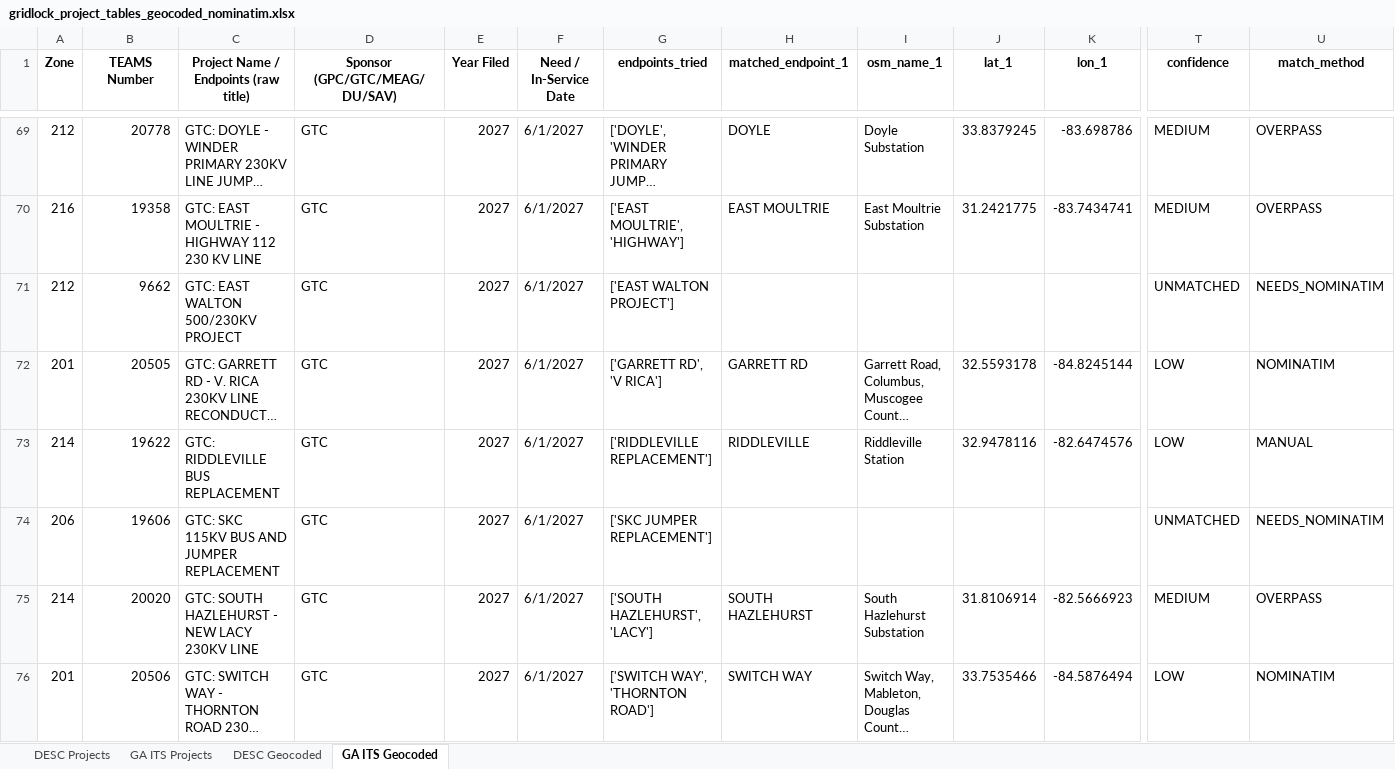
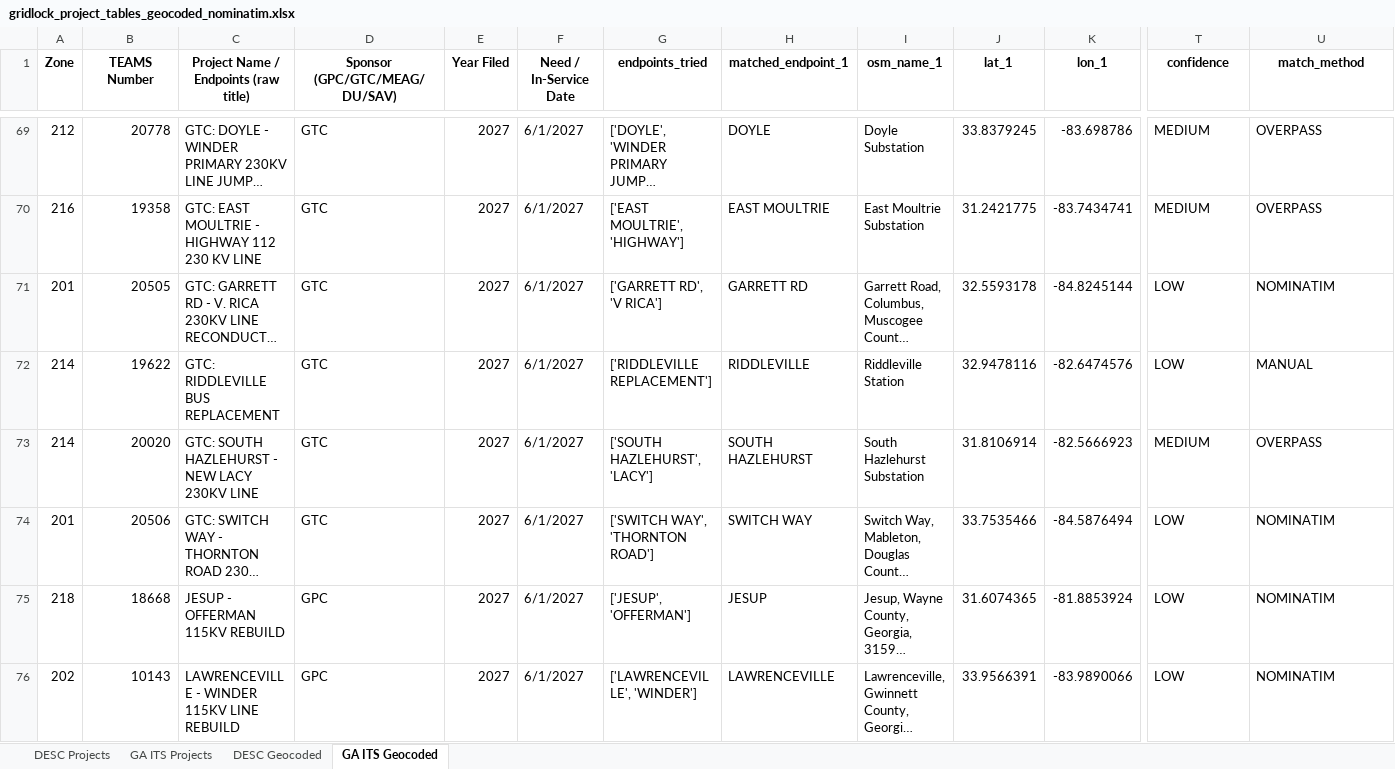
Before and after one commit to HuedCode88/Shellhacks-2026, an Excel workbook: gridlock_project_tables_geocoded_nominatim.xlsx, sheet GA ITS Geocoded, drawn as a sheet; only a part is shown, gaps mark what is left out; the shorter side is filled out with more unchanged rows; long unchanged cells end in …; values as stored, in another font and other column widths than the file's, no borders; rows hold the shown columns only; the diff names each change by its address in the sheet, - before the commit and + after, or states it on an @@ line.

```diff
--- a/gridlock_project_tables_geocoded_nominatim.xlsx (sheet GA ITS Geocoded)
+++ b/gridlock_project_tables_geocoded_nominatim.xlsx (sheet GA ITS Geocoded)
-row 71: 212 | 9662 | GTC: EAST WALTON 500/230KV PROJECT | GTC | 2027 | 6/1/2027 | ['EAST WALTON PROJECT'] |  |  |  |  | UNMATCHED | NEEDS_NOMINATIM
-row 74: 206 | 19606 | GTC: SKC 115KV BUS AND JUMPER REPLACEMENT | GTC | 2027 | 6/1/2027 | ['SKC JUMPER REPLACEMENT'] |  |  |  |  | UNMATCHED | NEEDS_NOMINATIM
```
Also changed, not shown: 4 other files.
